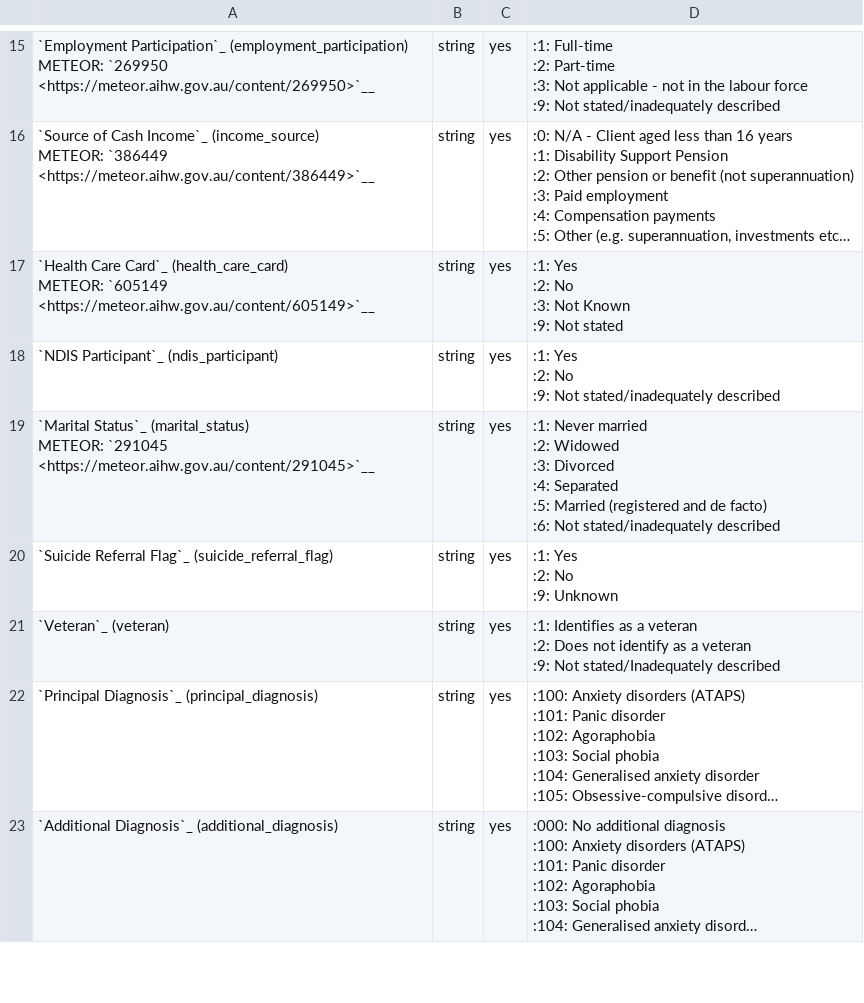
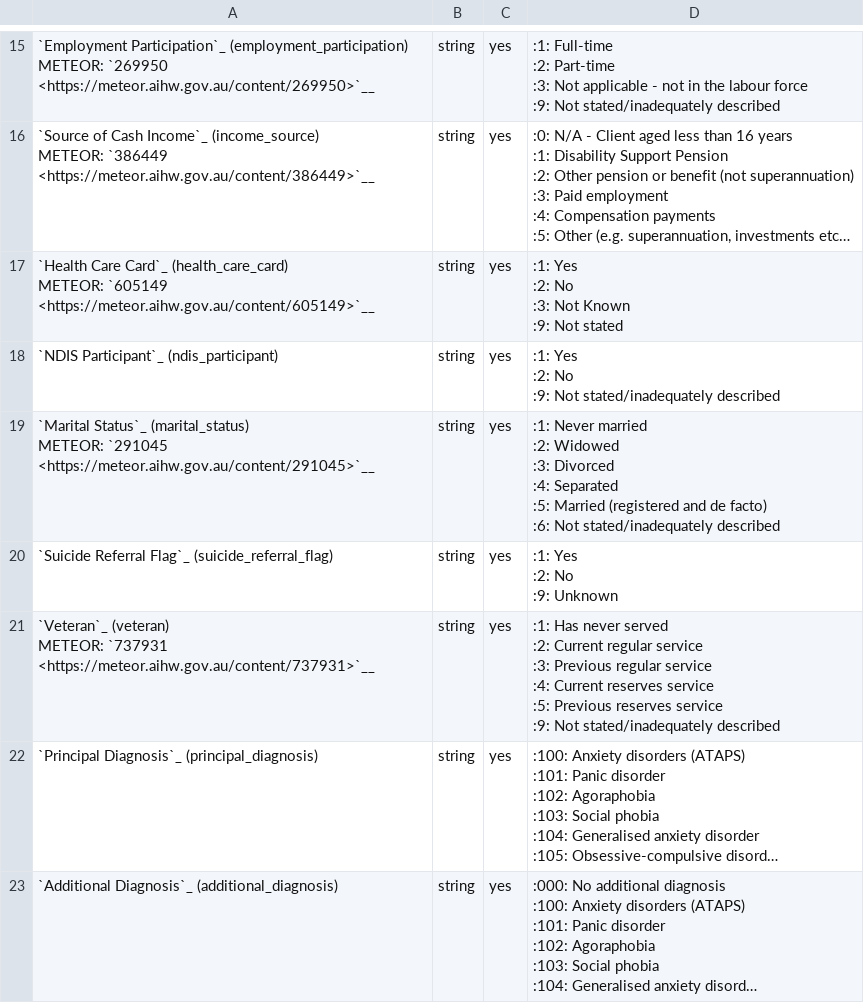
Before and after one commit to logicly-au/pmhc-mds-spec, a CSV file: doc/record/episode.csv, drawn as a sheet; only a part is shown, gaps mark what is left out; long unchanged cells end in …; ↵ is a line break in a cell; the diff names each change by its address in the sheet, - before the commit and + after, or states it on an @@ line.

```diff
--- a/doc/record/episode.csv
+++ b/doc/record/episode.csv
-A21: `Veteran`_ (veteran)
+A21: `Veteran`_ (veteran) ↵ METEOR: `737931 <https://meteor.aihw.gov.au/content/737931>`__
-D21: :1: Identifies as a veteran ↵ :2: Does not identify as a veteran ↵ :9: Not stated/Inadequately described
+D21: :1: Has never served ↵ :2: Current regular service ↵ :3: Previous regular service ↵ :4: Current reserves service ↵ :5: Previous reserves service ↵ :9: Not stated/inadequately described
```
Also changed, not shown: doc/record/iar-dst-measure.csv, doc/record/intake.csv, 3 other files.
